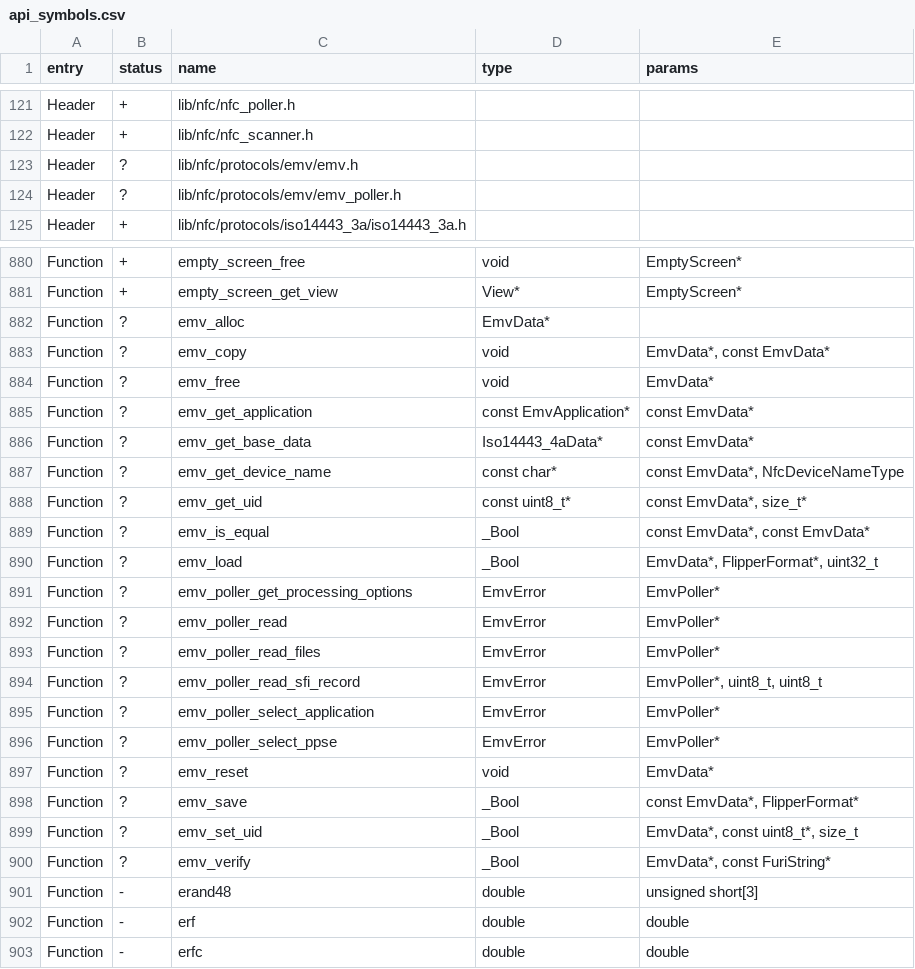
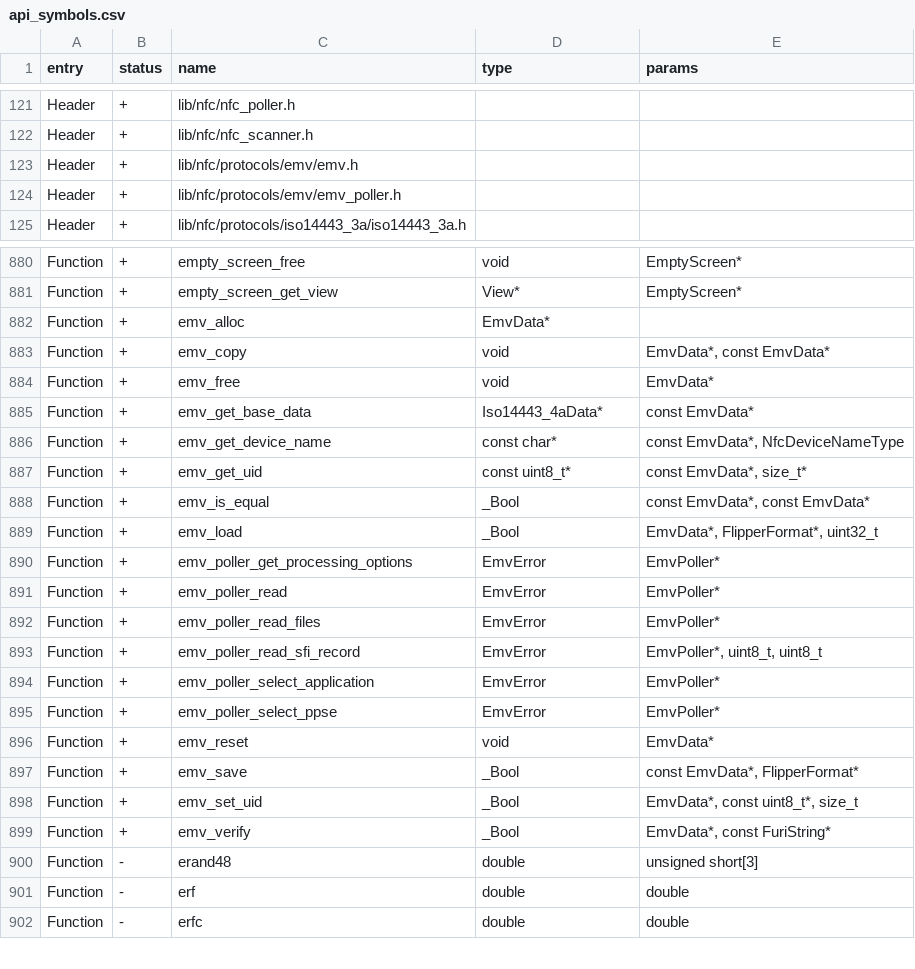
Before and after one commit to wosk/unleashed-firmware, a CSV file: targets/f7/api_symbols.csv, drawn as a sheet; only a part is shown, gaps mark what is left out; the diff covers the shown part only.

```diff
--- a/targets/f7/api_symbols.csv
+++ b/targets/f7/api_symbols.csv
@@ -122,4 +122,4 @@ Header,+,lib/nfc/nfc_poller.h,,
 Header,+,lib/nfc/nfc_scanner.h,,
-Header,?,lib/nfc/protocols/emv/emv.h,,
-Header,?,lib/nfc/protocols/emv/emv_poller.h,,
+Header,+,lib/nfc/protocols/emv/emv.h,,
+Header,+,lib/nfc/protocols/emv/emv_poller.h,,
 Header,+,lib/nfc/protocols/iso14443_3a/iso14443_3a.h,,
@@ -881,21 +881,20 @@ Function,+,empty_screen_free,void,EmptyScreen*
 Function,+,empty_screen_get_view,View*,EmptyScreen*
-Function,?,emv_alloc,EmvData*,
-Function,?,emv_copy,void,"EmvData*, const EmvData*"
-Function,?,emv_free,void,EmvData*
-Function,?,emv_get_application,const EmvApplication*,const EmvData*
-Function,?,emv_get_base_data,Iso14443_4aData*,const EmvData*
-Function,?,emv_get_device_name,const char*,"const EmvData*, NfcDeviceNameType"
-Function,?,emv_get_uid,const uint8_t*,"const EmvData*, size_t*"
-Function,?,emv_is_equal,_Bool,"const EmvData*, const EmvData*"
-Function,?,emv_load,_Bool,"EmvData*, FlipperFormat*, uint32_t"
-Function,?,emv_poller_get_processing_options,EmvError,EmvPoller*
-Function,?,emv_poller_read,EmvError,EmvPoller*
-Function,?,emv_poller_read_files,EmvError,EmvPoller*
-Function,?,emv_poller_read_sfi_record,EmvError,"EmvPoller*, uint8_t, uint8_t"
-Function,?,emv_poller_select_application,EmvError,EmvPoller*
-Function,?,emv_poller_select_ppse,EmvError,EmvPoller*
-Function,?,emv_reset,void,EmvData*
-Function,?,emv_save,_Bool,"const EmvData*, FlipperFormat*"
-Function,?,emv_set_uid,_Bool,"EmvData*, const uint8_t*, size_t"
-Function,?,emv_verify,_Bool,"EmvData*, const FuriString*"
+Function,+,emv_alloc,EmvData*,
+Function,+,emv_copy,void,"EmvData*, const EmvData*"
+Function,+,emv_free,void,EmvData*
+Function,+,emv_get_base_data,Iso14443_4aData*,const EmvData*
+Function,+,emv_get_device_name,const char*,"const EmvData*, NfcDeviceNameType"
+Function,+,emv_get_uid,const uint8_t*,"const EmvData*, size_t*"
+Function,+,emv_is_equal,_Bool,"const EmvData*, const EmvData*"
+Function,+,emv_load,_Bool,"EmvData*, FlipperFormat*, uint32_t"
+Function,+,emv_poller_get_processing_options,EmvError,EmvPoller*
+Function,+,emv_poller_read,EmvError,EmvPoller*
+Function,+,emv_poller_read_files,EmvError,EmvPoller*
+Function,+,emv_poller_read_sfi_record,EmvError,"EmvPoller*, uint8_t, uint8_t"
+Function,+,emv_poller_select_application,EmvError,EmvPoller*
+Function,+,emv_poller_select_ppse,EmvError,EmvPoller*
+Function,+,emv_reset,void,EmvData*
+Function,+,emv_save,_Bool,"const EmvData*, FlipperFormat*"
+Function,+,emv_set_uid,_Bool,"EmvData*, const uint8_t*, size_t"
+Function,+,emv_verify,_Bool,"EmvData*, const FuriString*"
 Function,-,erand48,double,unsigned short[3]
```
Also changed, not shown: 2 edited cells elsewhere in this file, 4 other files.
